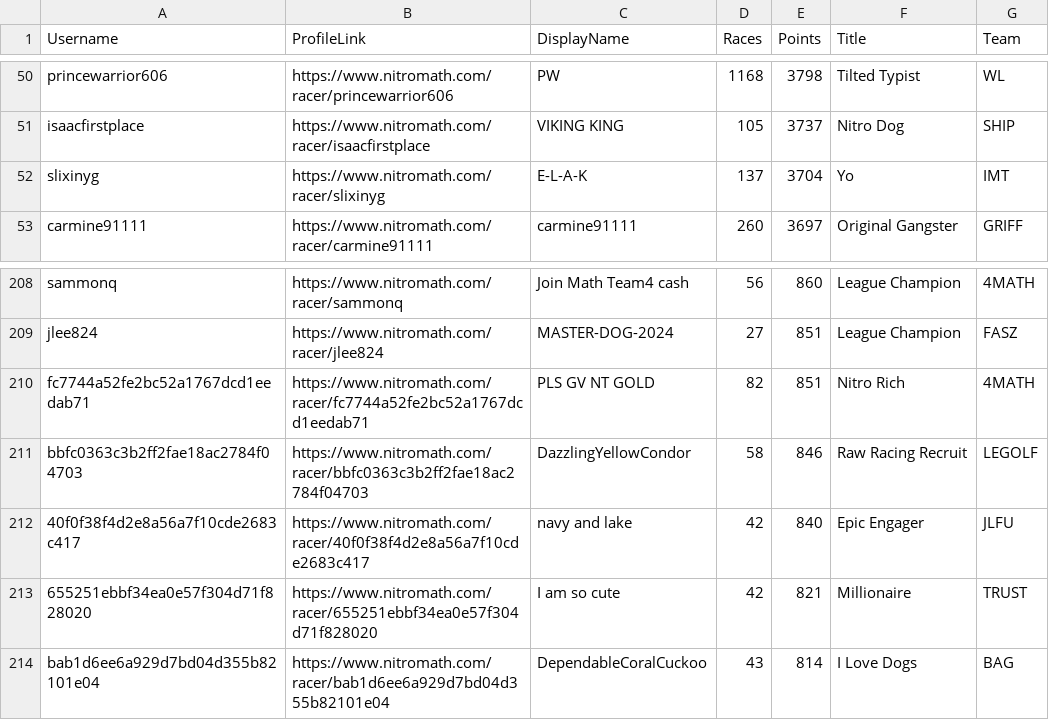
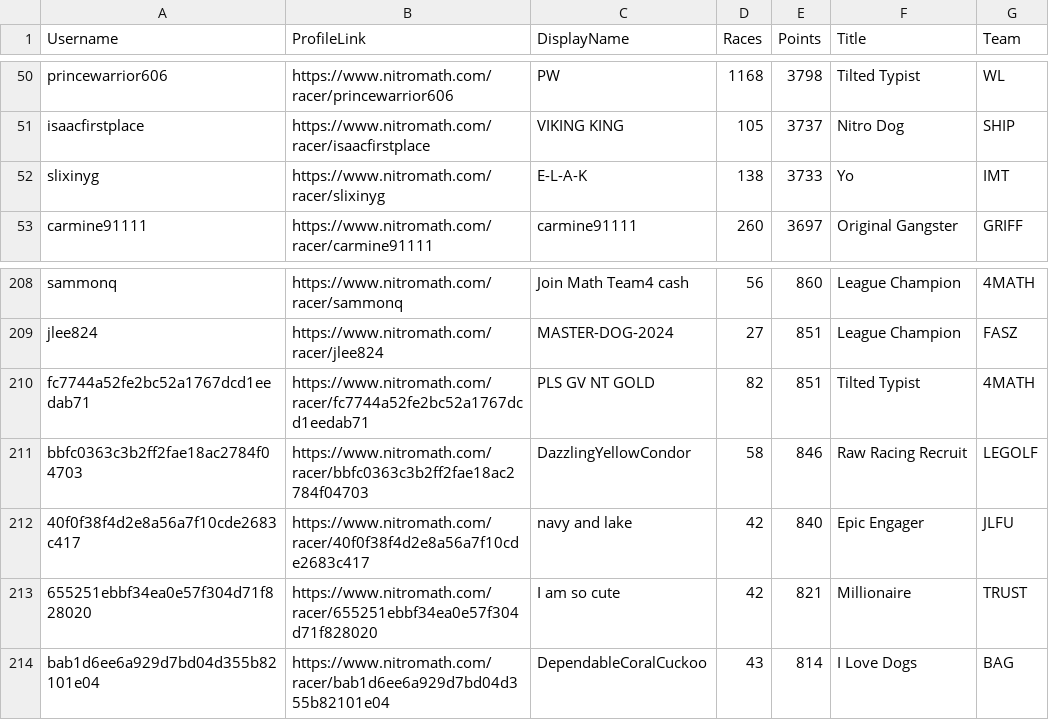
Before and after one commit to nincaleb/nitromathlb, a CSV file: csv_archive/nitromath_season_leaderboard_20250409.csv, drawn as a sheet; only a part is shown, gaps mark what is left out; the diff names each change by its address in the sheet, - before the commit and + after, or states it on an @@ line.

```diff
--- a/csv_archive/nitromath_season_leaderboard_20250409.csv
+++ b/csv_archive/nitromath_season_leaderboard_20250409.csv
-D52 (Races): 137
+D52 (Races): 138
-E52 (Points): 3704
+E52 (Points): 3733
-F210 (Title): Nitro Rich
+F210 (Title): Tilted Typist
```
Also changed, not shown: csv_archive/nitromath_team_leaderboard_20250409.csv, 1 other file.
